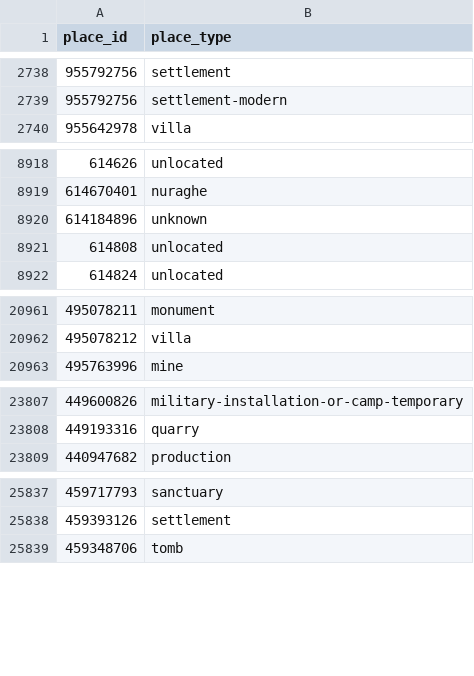
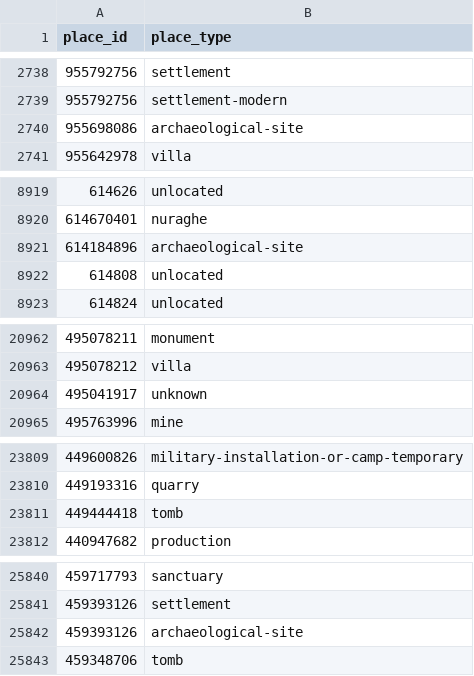
Before and after one commit to isawnyu/pleiades.datasets, a CSV file: data/gis/places_place_types.csv, drawn as a sheet; only a part is shown, gaps mark what is left out.

```diff
--- a/data/gis/places_place_types.csv
+++ b/data/gis/places_place_types.csv
@@ -2739,2 +2739,3 @@
 955792756,settlement-modern
+955698086,archaeological-site
 955642978,villa
@@ -8919,3 +8920,3 @@
 614670401,nuraghe
-614184896,unknown
+614184896,archaeological-site
 614808,unlocated
@@ -20962,2 +20963,3 @@
 495078212,villa
+495041917,unknown
 495763996,mine
@@ -23808,2 +23810,3 @@
 449193316,quarry
+449444418,tomb
 440947682,production
@@ -25838,2 +25841,3 @@
 459393126,settlement
+459393126,archaeological-site
 459348706,tomb
```
Also changed, not shown: 3 other files.
